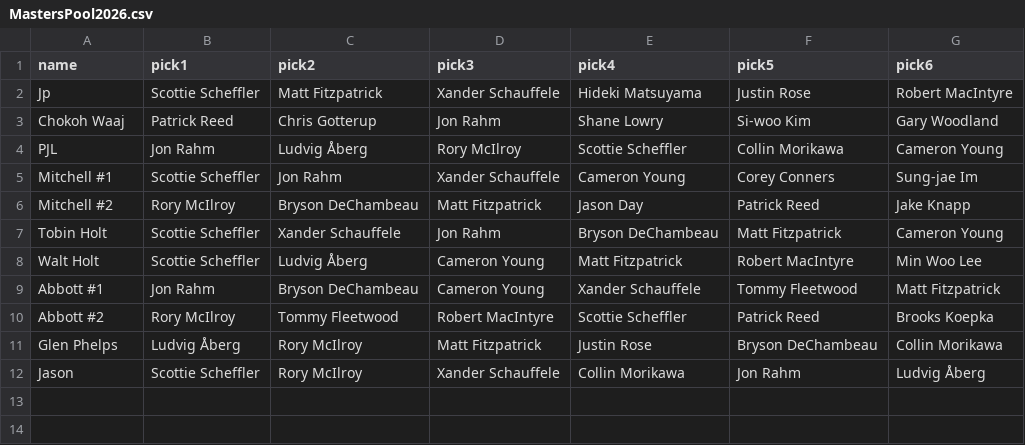
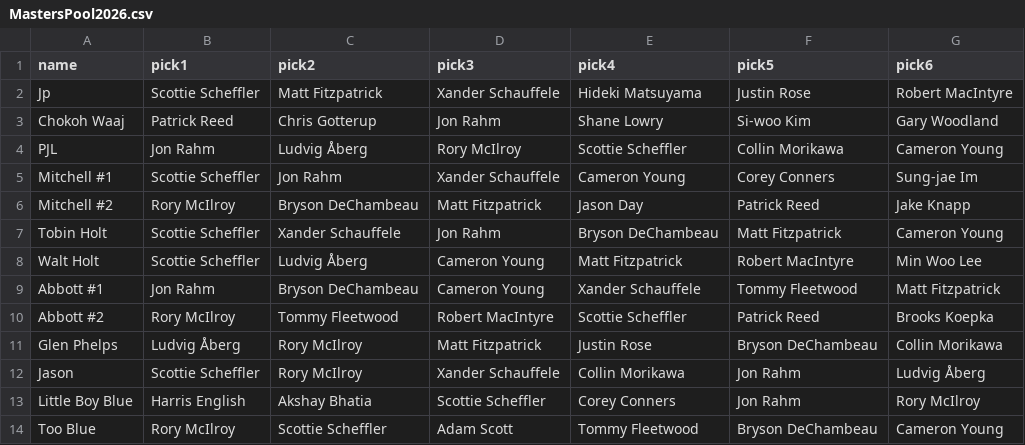
Before and after one commit to johnpoole/masters, a CSV file: MastersPool2026.csv, drawn as a sheet; the diff names each change by its address in the sheet, - before the commit and + after, or states it on an @@ line.

Commit message:
blue

```diff
--- a/MastersPool2026.csv
+++ b/MastersPool2026.csv
+row 13: Little Boy Blue | Harris English | Akshay Bhatia | Scottie Scheffler | Corey Conners | Jon Rahm | Rory McIlroy
+row 14: Too Blue | Rory McIlroy | Scottie Scheffler | Adam Scott | Tommy Fleetwood | Bryson DeChambeau | Cameron Young
```
Also changed, not shown: 1 other file.
